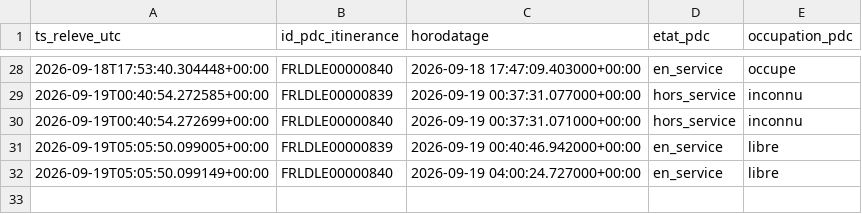
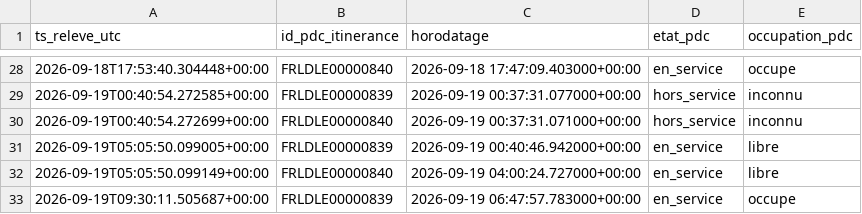
Before and after one commit to thi-cros/irve-lidl-occupation, a CSV file: historique_occupation.csv, drawn as a sheet; only a part is shown, gaps mark what is left out.

```diff
--- a/historique_occupation.csv
+++ b/historique_occupation.csv
@@ -32 +32,2 @@ ts_releve_utc,id_pdc_itinerance,horodatage,etat_pdc,occupation_pdc
 2026-09-19T05:05:50.099149+00:00,FRLDLE00000840,2026-09-19 04:00:24.727000+00:00,en_service,libre
+2026-09-19T09:30:11.505687+00:00,FRLDLE00000839,2026-09-19 06:47:57.783000+00:00,en_service,occupe
```
